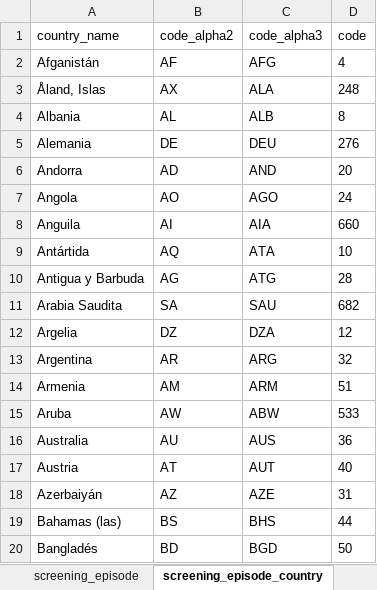
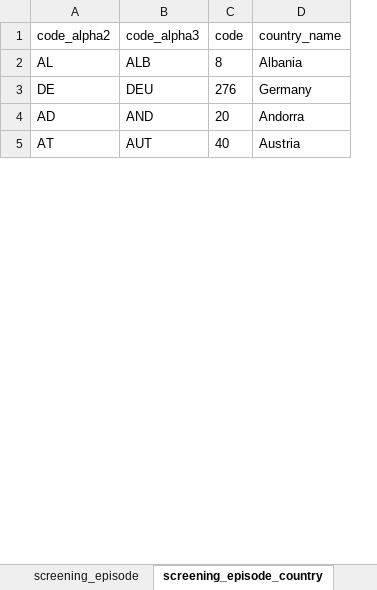
Before and after one commit to JavierRabal/eucanscreenwp5_demo_turin, an Excel workbook: docs/CDM/common_datamodel.xlsx, sheet screening_episode_country, drawn as a sheet; only a part is shown; values as stored, in another font and other column widths than the file's, no borders; removed rows and columns are numbered as before the commit, all else as after; the diff covers the shown part only; the diff names each change by its address in the sheet, - before the commit and + after, or states it on an @@ line.

```diff
--- a/docs/CDM/common_datamodel.xlsx (sheet screening_episode_country)
+++ b/docs/CDM/common_datamodel.xlsx (sheet screening_episode_country)
-column A (country_name), rows 4-6: Albania | Alemania | Andorra; row 17: Austria
+column D (country_name), rows 2-5: Albania | Germany | Andorra | Austria
-row 2: Afganistán | AF | AFG | 4
-row 3: Åland, Islas | AX | ALA | 248
-row 7: Angola | AO | AGO | 24
-row 8: Anguila | AI | AIA | 660
-row 9: Antártida | AQ | ATA | 10
-row 10: Antigua y Barbuda | AG | ATG | 28
-row 11: Arabia Saudita | SA | SAU | 682
-row 12: Argelia | DZ | DZA | 12
-row 13: Argentina | AR | ARG | 32
-row 14: Armenia | AM | ARM | 51
-row 15: Aruba | AW | ABW | 533
-row 16: Australia | AU | AUS | 36
-row 18: Azerbaiyán | AZ | AZE | 31
-row 19: Bahamas (las) | BS | BHS | 44
-row 20: Bangladés | BD | BGD | 50
```
Also changed, not shown: 192 removed rows elsewhere in this sheet, sheet Cohort definition, 9 other files.
